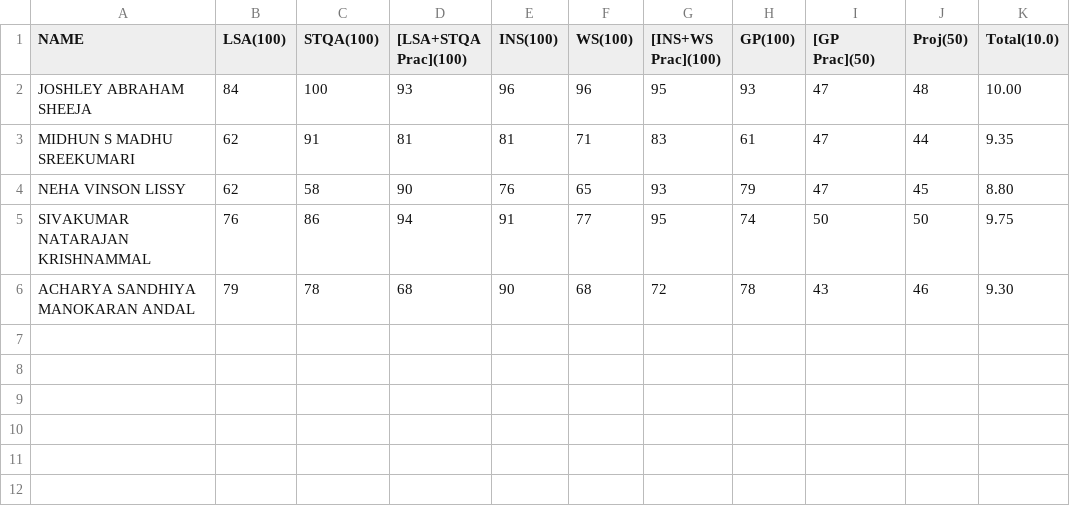
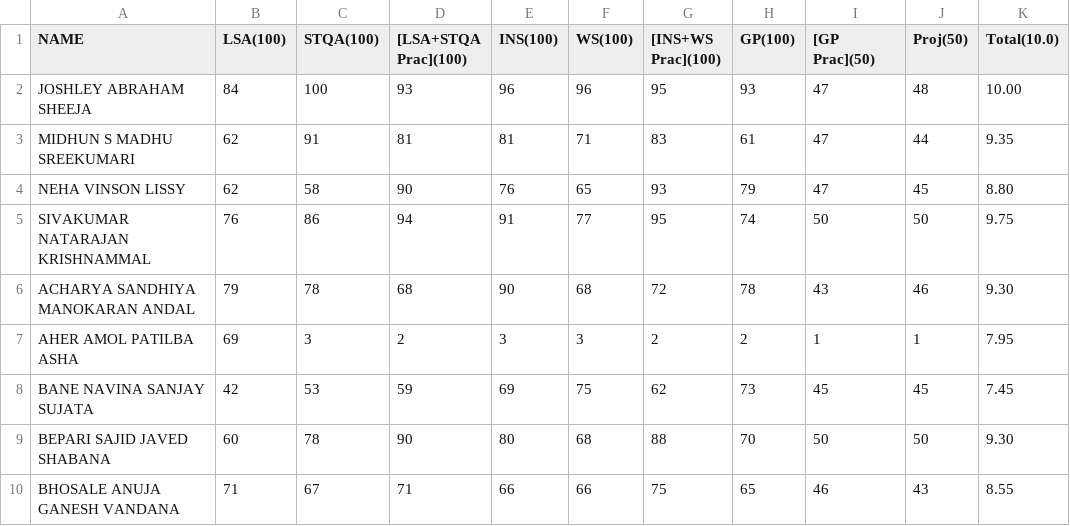
Before and after one commit to om-111/g, a CSV file: TY/marks.csv, drawn as a sheet.

Commit message:
Update marks.csv

```diff
--- a/TY/marks.csv
+++ b/TY/marks.csv
@@ -6 +6,5 @@ SIVAKUMAR NATARAJAN KRISHNAMMAL ,76,86,94,91,77,95,74,50,50, 9.75
 ACHARYA SANDHIYA MANOKARAN ANDAL ,79,78,68,90,68,72,78,43,46, 9.30
+AHER AMOL PATILBA ASHA ,69,3,2,3,3,2,2,1,1, 7.95
+BANE NAVINA SANJAY SUJATA ,42,53,59,69,75,62,73,45,45, 7.45
+BEPARI SAJID JAVED SHABANA ,60,78,90,80,68,88,70,50,50, 9.30
+BHOSALE ANUJA GANESH VANDANA ,71,67,71,66,66,75,65,46,43, 8.55
```
